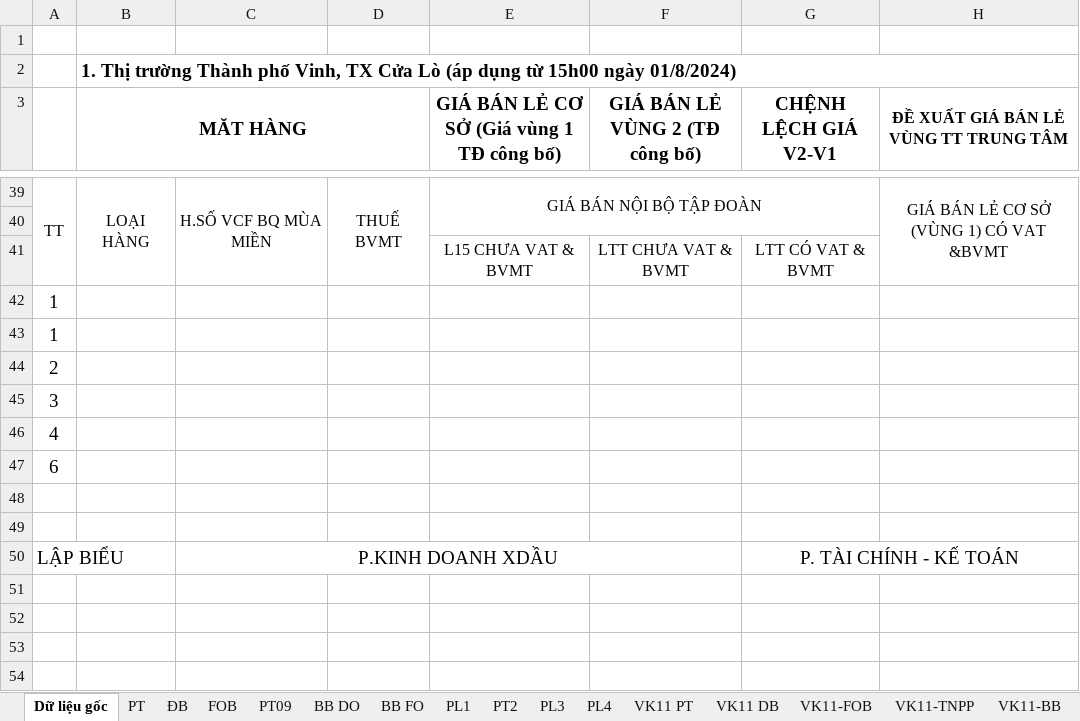
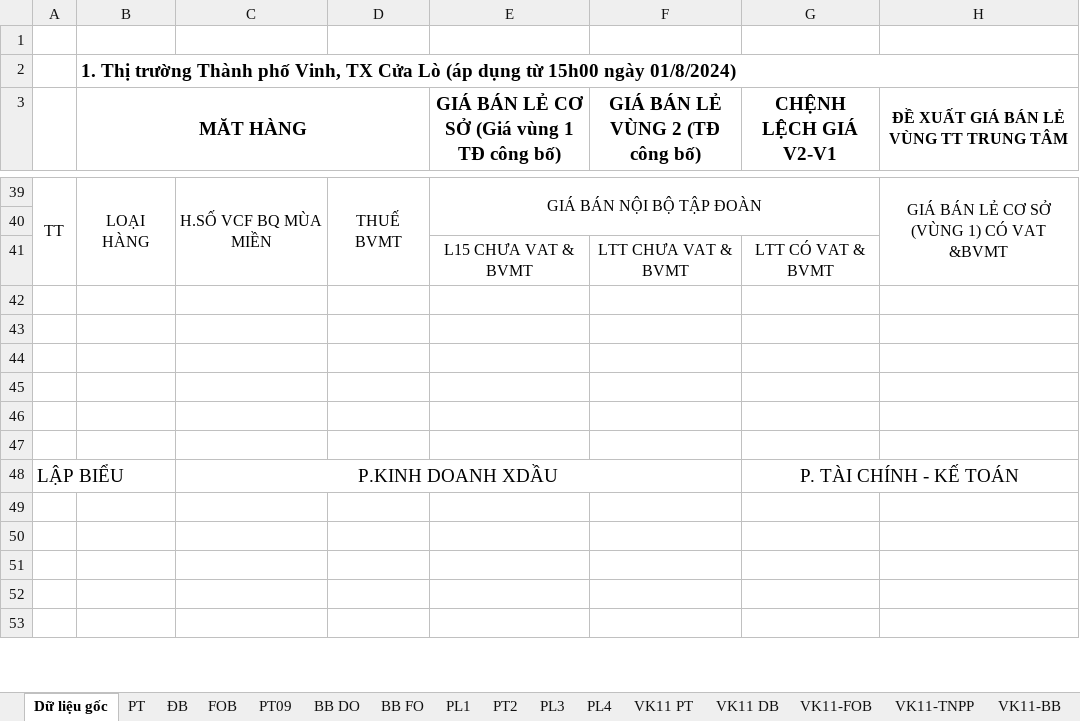
Before and after one commit to lehlong/TMS, an Excel workbook: TMS_API/DMS.API/Template/CoSoTinhMucGiamGia.xlsx, sheet Dữ liệu gốc, drawn as a sheet; only a part is shown, gaps mark what is left out; the shorter side is filled out with more unchanged rows; values as stored, in another font and other column widths than the file's, no borders; conditional formats not drawn; removed rows and columns are numbered as before the commit, all else as after; rows hold the shown columns only; the diff covers the shown part only; the diff names each change by its address in the sheet, - before the commit and + after, or states it on an @@ line.

```diff
--- a/TMS_API/DMS.API/Template/CoSoTinhMucGiamGia.xlsx (sheet Dữ liệu gốc)
+++ b/TMS_API/DMS.API/Template/CoSoTinhMucGiamGia.xlsx (sheet Dữ liệu gốc)
-A42:A43: 1
+A42:A43: (empty)
-A44: 2
+A44: (empty)
-A45: 3
+A45: (empty)
-row 46: 4
-row 47: 6
```
Also changed, not shown: 13 added rows, 16 removed rows, 1 edited cell and merged cells elsewhere in this sheet, 1 other file.
